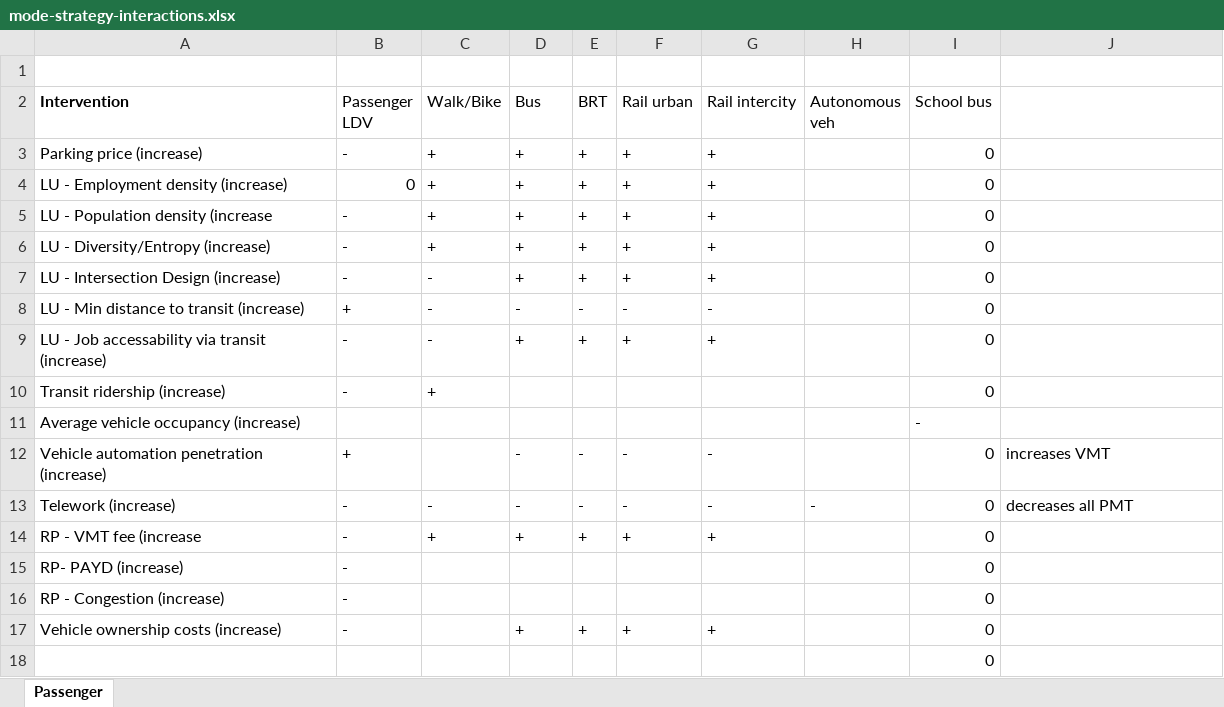
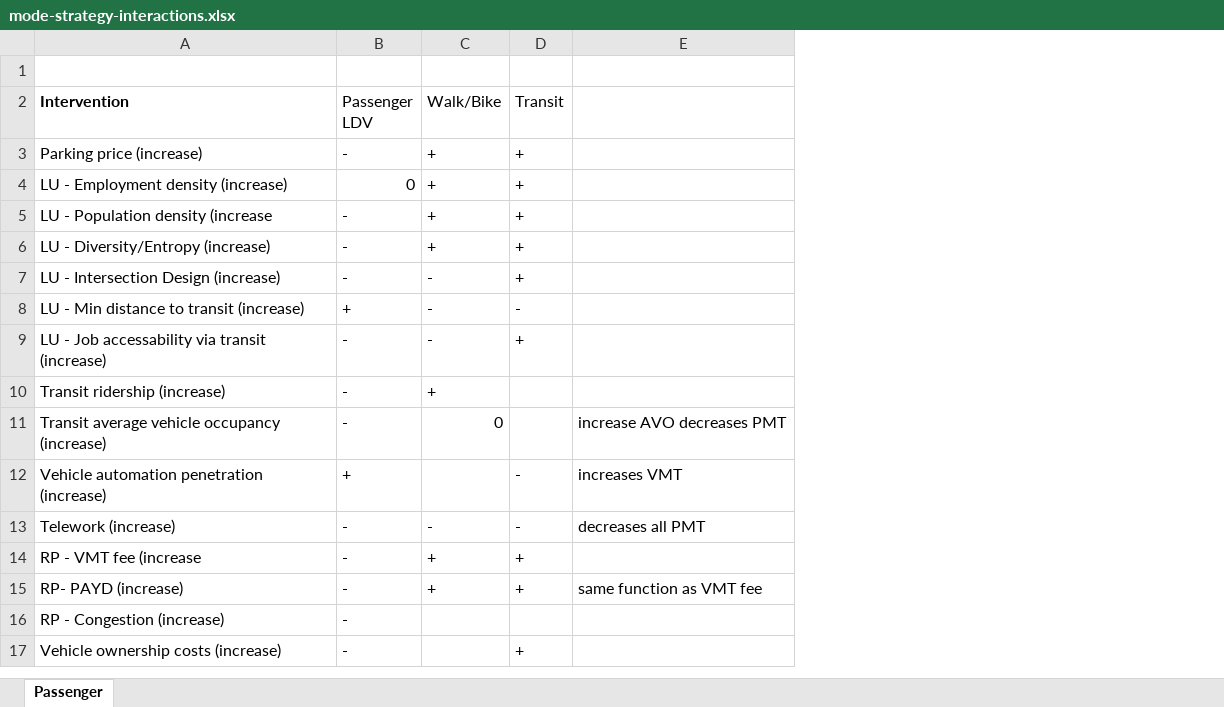
Before and after one commit to Metropolitan-Council/ghg.gert, an Excel workbook: data-raw/indices/mode-strategy-interactions.xlsx, sheet Passenger, drawn as a sheet; values as stored, in another font and other column widths than the file's, no borders; removed rows and columns are numbered as before the commit, all else as after; the diff names each change by its address in the sheet, - before the commit and + after, or states it on an @@ line.

Commit message:
add additional context

```diff
--- a/data-raw/indices/mode-strategy-interactions.xlsx (sheet Passenger)
+++ b/data-raw/indices/mode-strategy-interactions.xlsx (sheet Passenger)
-column E (BRT), rows 3-9: + | + | + | + | + | - | +; rows 12-17: - | - | + |  |  | +
-column F (Rail urban), rows 3-9: + | + | + | + | + | - | +; rows 12-17: - | - | + |  |  | +
-column G (Rail intercity), rows 3-9: + | + | + | + | + | - | +; rows 12-17: - | - | + |  |  | +
-column H (Autonomous veh), row 13: -
-column I (School bus), rows 3-10: all 0; rows 12-17: all 0
-D2: Bus
+D2: Transit
-row 11: Average vehicle occupancy (increase) |  |  |  |  |  |  |  | -
+row 11: Transit average vehicle occupancy (increase) | - | 0 |  | increase AVO decreases PMT
-C15 (Walk/Bike): (empty)
+C15 (Walk/Bike): +
-D15 (Transit): (empty)
+D15 (Transit): +
-E15: (empty)
+E15: same function as VMT fee
-row 18:  |  |  |  |  |  |  |  | 0
```
